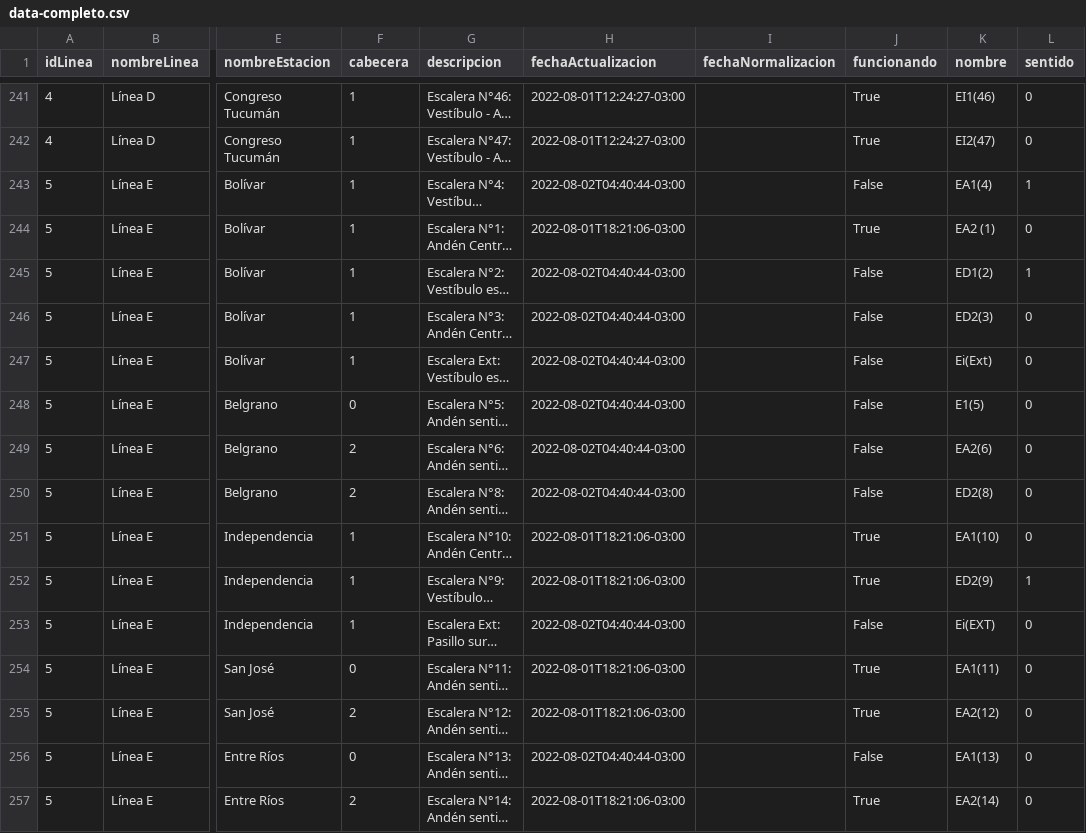
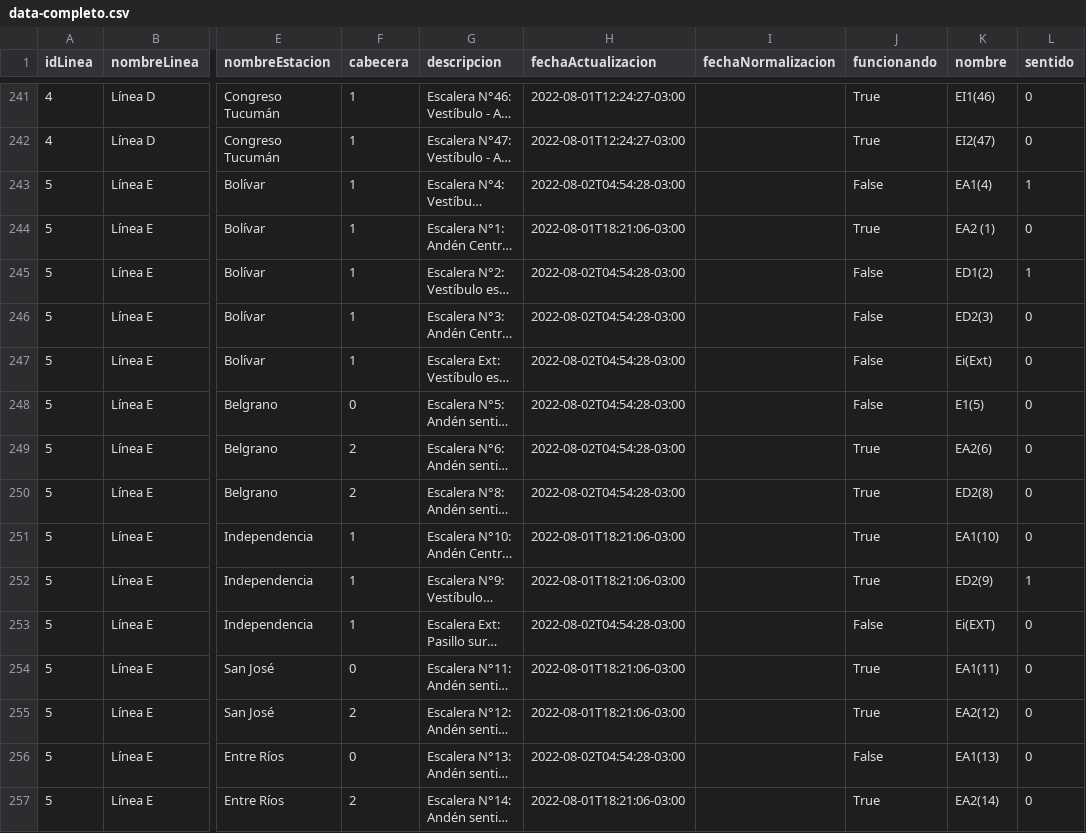
Before and after one commit to j-e-d/accesibilidad-subte, a CSV file: data-completo.csv, drawn as a sheet; only a part is shown, gaps mark what is left out; long unchanged cells end in …; the diff covers the shown part only; the diff names each change by its address in the sheet, - before the commit and + after, or states it on an @@ line.

```diff
--- a/data-completo.csv
+++ b/data-completo.csv
-H243 (fechaActualizacion): 2022-08-02T04:40:44-03:00
+H243 (fechaActualizacion): 2022-08-02T04:54:28-03:00
-H245:H250 (fechaActualizacion): 2022-08-02T04:40:44-03:00
+H245:H250 (fechaActualizacion): 2022-08-02T04:54:28-03:00
-J249:J250 (funcionando): False
+J249:J250 (funcionando): True
-H253 (fechaActualizacion): 2022-08-02T04:40:44-03:00
+H253 (fechaActualizacion): 2022-08-02T04:54:28-03:00
-H256 (fechaActualizacion): 2022-08-02T04:40:44-03:00
+H256 (fechaActualizacion): 2022-08-02T04:54:28-03:00
```
Also changed, not shown: 54 edited cells elsewhere in this file, data-sin-fechas.csv.
